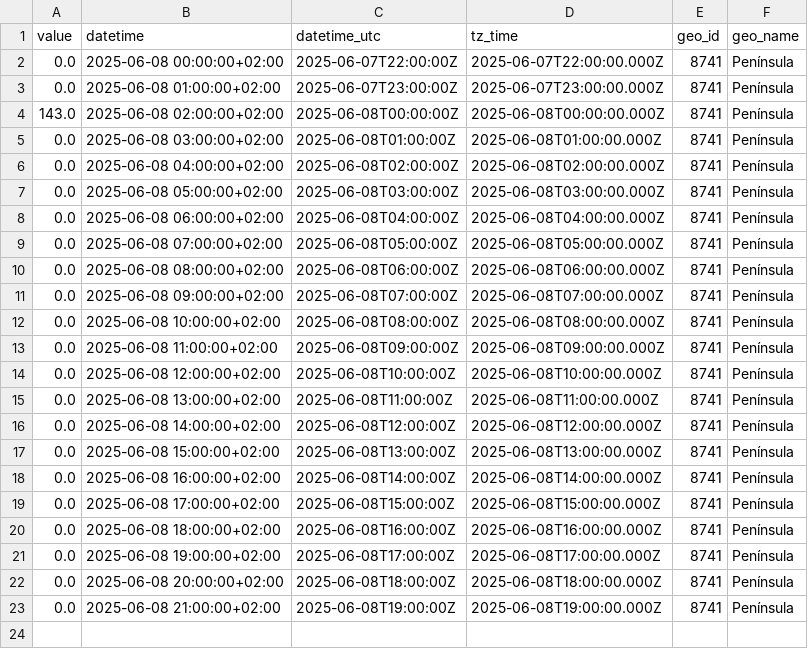
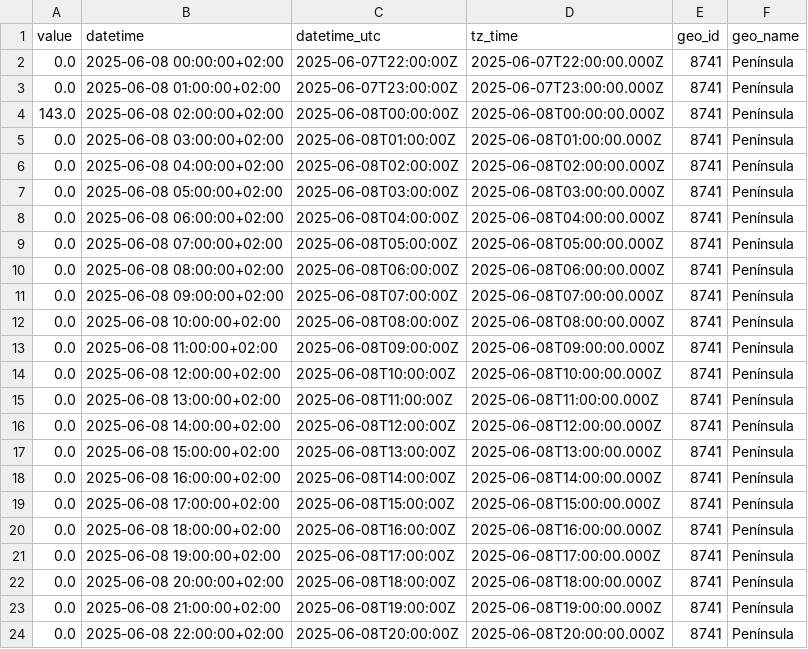
Before and after one commit to Amir-Torbati/Hourly-Wind-Generation-Spain, a CSV file: data/2025-06-08-hourly.csv, drawn as a sheet.

```diff
--- a/data/2025-06-08-hourly.csv
+++ b/data/2025-06-08-hourly.csv
@@ -23 +23,2 @@ value,datetime,datetime_utc,tz_time,geo_id,geo_name
 0.0,2025-06-08 21:00:00+02:00,2025-06-08T19:00:00Z,2025-06-08T19:00:00.000Z,8741,Península
+0.0,2025-06-08 22:00:00+02:00,2025-06-08T20:00:00Z,2025-06-08T20:00:00.000Z,8741,Península
```
